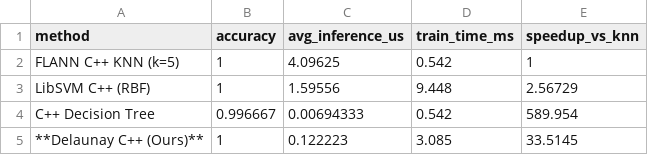
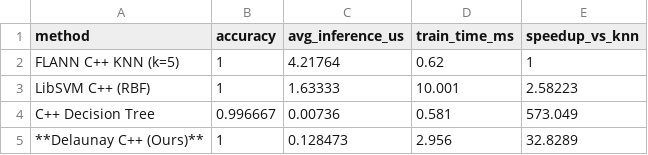
Before and after one commit to sushanthaaa/Delaunay-Spatial-Classifier, a CSV file: results/cpp_benchmark_blobs.csv, drawn as a sheet.

```diff
--- a/results/cpp_benchmark_blobs.csv
+++ b/results/cpp_benchmark_blobs.csv
@@ -1,5 +1,5 @@
 method,accuracy,avg_inference_us,train_time_ms,speedup_vs_knn
-FLANN C++ KNN (k=5),1,4.09625,0.542,1
-LibSVM C++ (RBF),1,1.59556,9.448,2.56729
-C++ Decision Tree,0.996667,0.00694333,0.542,589.954
-**Delaunay C++ (Ours)**,1,0.122223,3.085,33.5145
+FLANN C++ KNN (k=5),1,4.21764,0.62,1
+LibSVM C++ (RBF),1,1.63333,10.001,2.58223
+C++ Decision Tree,0.996667,0.00736,0.581,573.049
+**Delaunay C++ (Ours)**,1,0.128473,2.956,32.8289
```
Also changed, not shown: results/cpp_benchmark_cancer.csv, results/cpp_benchmark_checkerboard.csv, 14 other files.
